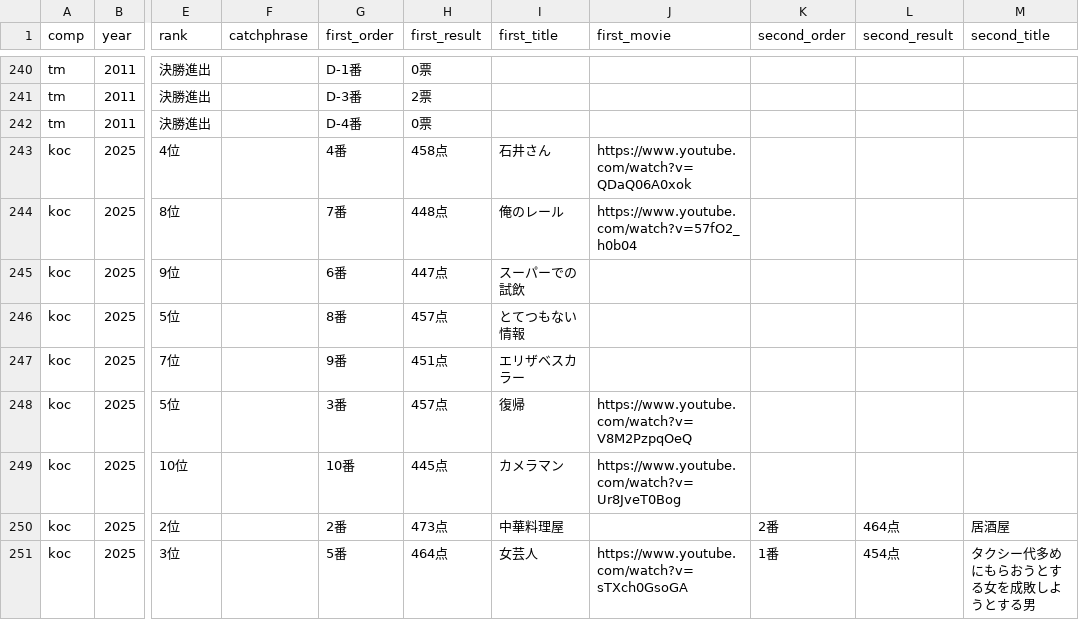
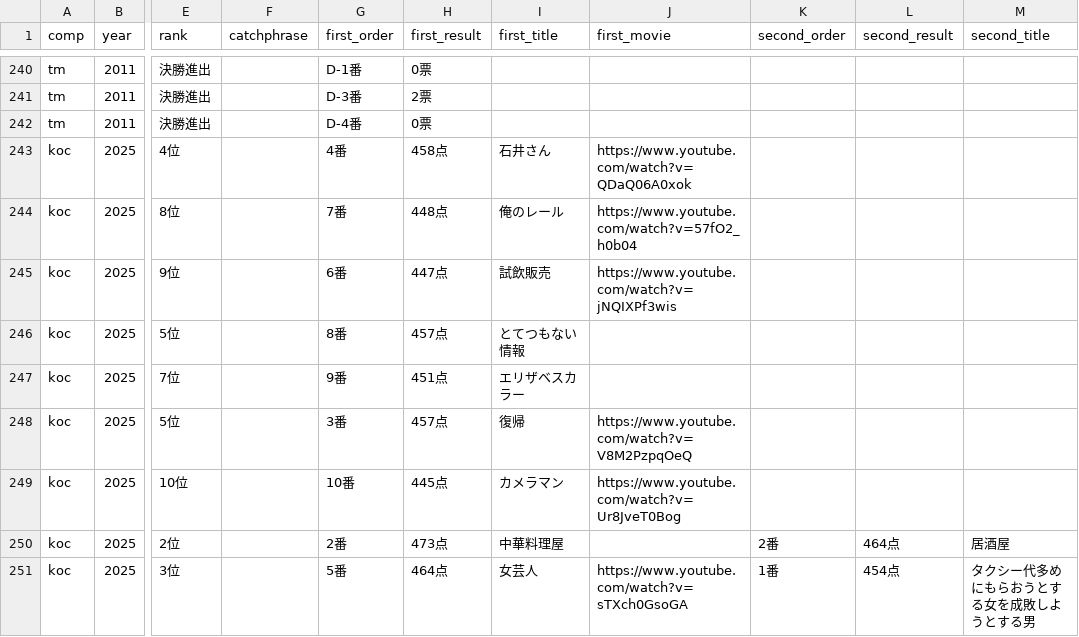
Before and after one commit to gmmtea/owarai-data, a CSV file: seed_csv/final_results.csv, drawn as a sheet; only a part is shown, gaps mark what is left out; the diff names each change by its address in the sheet, - before the commit and + after, or states it on an @@ line.

```diff
--- a/seed_csv/final_results.csv
+++ b/seed_csv/final_results.csv
-I245 (first_title): スーパーでの試飲
+I245 (first_title): 試飲販売
-J245 (first_movie): (empty)
+J245 (first_movie): https://www.youtube.com/watch?v=jNQIXPf3wis
```
Also changed, not shown: 2 other files.
